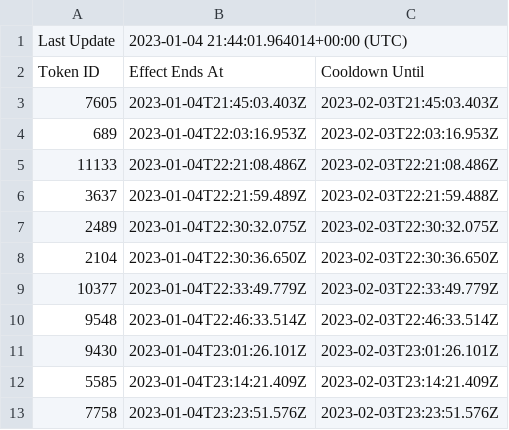
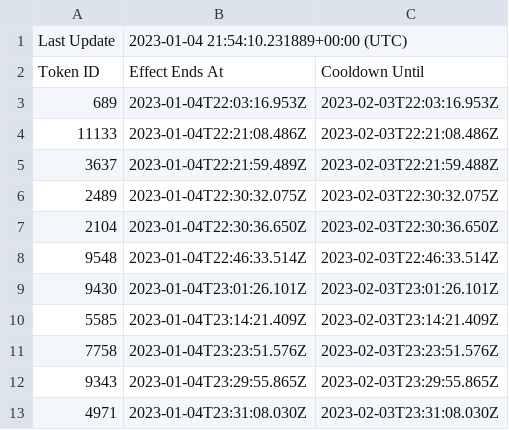
Before and after one commit to terryso/wolfgame_api, a CSV file: farmers.csv, drawn as a sheet; only a part is shown; the shorter side is filled out with more unchanged rows.

Commit message:
update csv

```diff
--- a/farmers.csv
+++ b/farmers.csv
@@ -1,4 +1,3 @@
-Last Update,2023-01-04 21:44:01.964014+00:00 (UTC),
+Last Update,2023-01-04 21:54:10.231889+00:00 (UTC),
 Token ID,Effect Ends At,Cooldown Until
-7605,2023-01-04T21:45:03.403Z,2023-02-03T21:45:03.403Z
 689,2023-01-04T22:03:16.953Z,2023-02-03T22:03:16.953Z
@@ -8,3 +7,2 @@ Token ID,Effect Ends At,Cooldown Until
 2104,2023-01-04T22:30:36.650Z,2023-02-03T22:30:36.650Z
-10377,2023-01-04T22:33:49.779Z,2023-02-03T22:33:49.779Z
 9548,2023-01-04T22:46:33.514Z,2023-02-03T22:46:33.514Z
```
